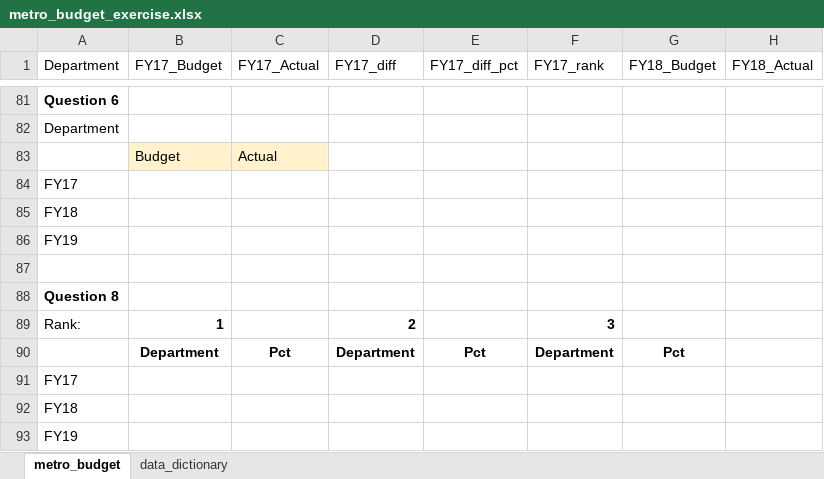
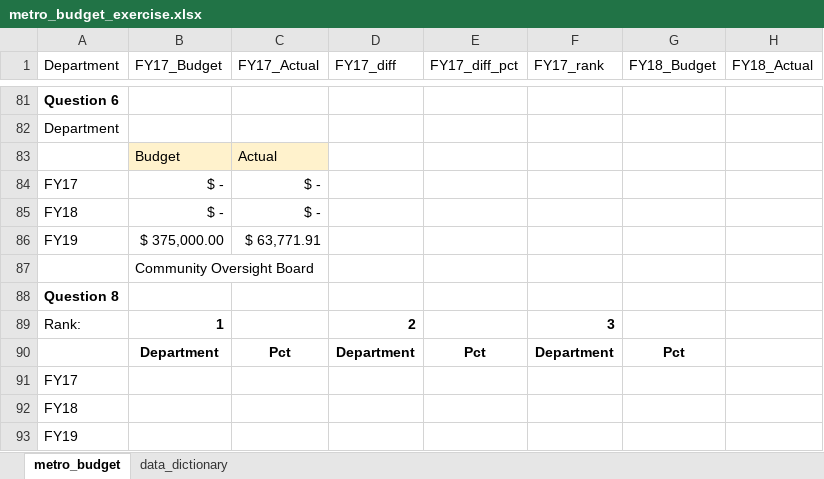
Before and after one commit to NSS-Data-Analytics-Cohort-11/lookups-exercise-ngartley, an Excel workbook: metro_budget_exercise.xlsx, sheet metro_budget, drawn as a sheet; only a part is shown, gaps mark what is left out; values as stored, in another font and other column widths than the file's, no borders; the diff covers the shown part only; the diff names each change by its address in the sheet, - before the commit and + after, or states it on an @@ line.

```diff
--- a/metro_budget_exercise.xlsx (sheet metro_budget)
+++ b/metro_budget_exercise.xlsx (sheet metro_budget)
-B84:B85 (FY17_Budget): (empty)
+B84:B85 (FY17_Budget): $ -
-C84:C85 (FY17_Actual): (empty)
+C84:C85 (FY17_Actual): $ -
-B86 (FY17_Budget): (empty)
+B86 (FY17_Budget): $ 375,000.00
-C86 (FY17_Actual): (empty)
+C86 (FY17_Actual): $ 63,771.91
-B87 (FY17_Budget): (empty)
+B87 (FY17_Budget): Community Oversight Board
```
Also changed, not shown: 18 added rows and 18 removed rows elsewhere in this sheet.
